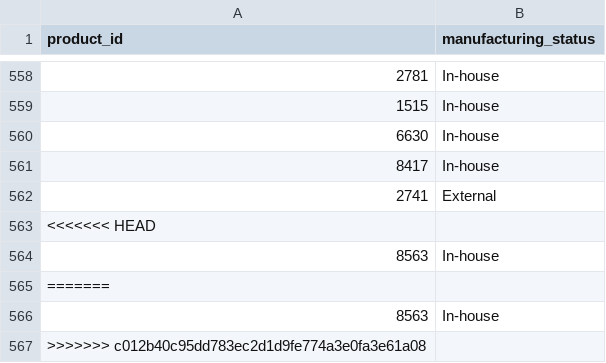
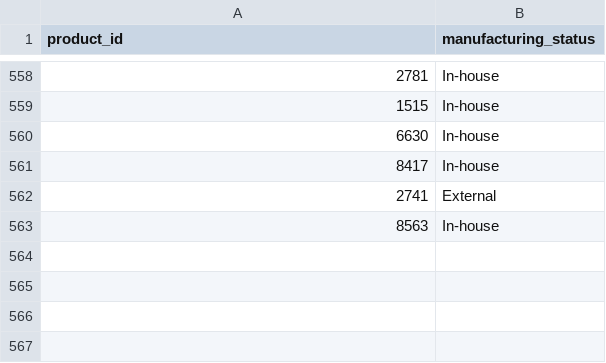
Before and after one commit to andrea-leonel/dbt_exam_practice, a CSV file: seeds/prod_manufacturing_status.csv, drawn as a sheet; only a part is shown, gaps mark what is left out.

Commit message:
added live data

```diff
--- a/seeds/prod_manufacturing_status.csv
+++ b/seeds/prod_manufacturing_status.csv
@@ -562,6 +562,2 @@ product_id,manufacturing_status
 2741,External
-<<<<<<< HEAD
 8563,In-house
-=======
-8563,In-house
->>>>>>> c012b40c95dd783ec2d1d9fe774a3e0fa3e61a08
```
Also changed, not shown: 4 other files.
